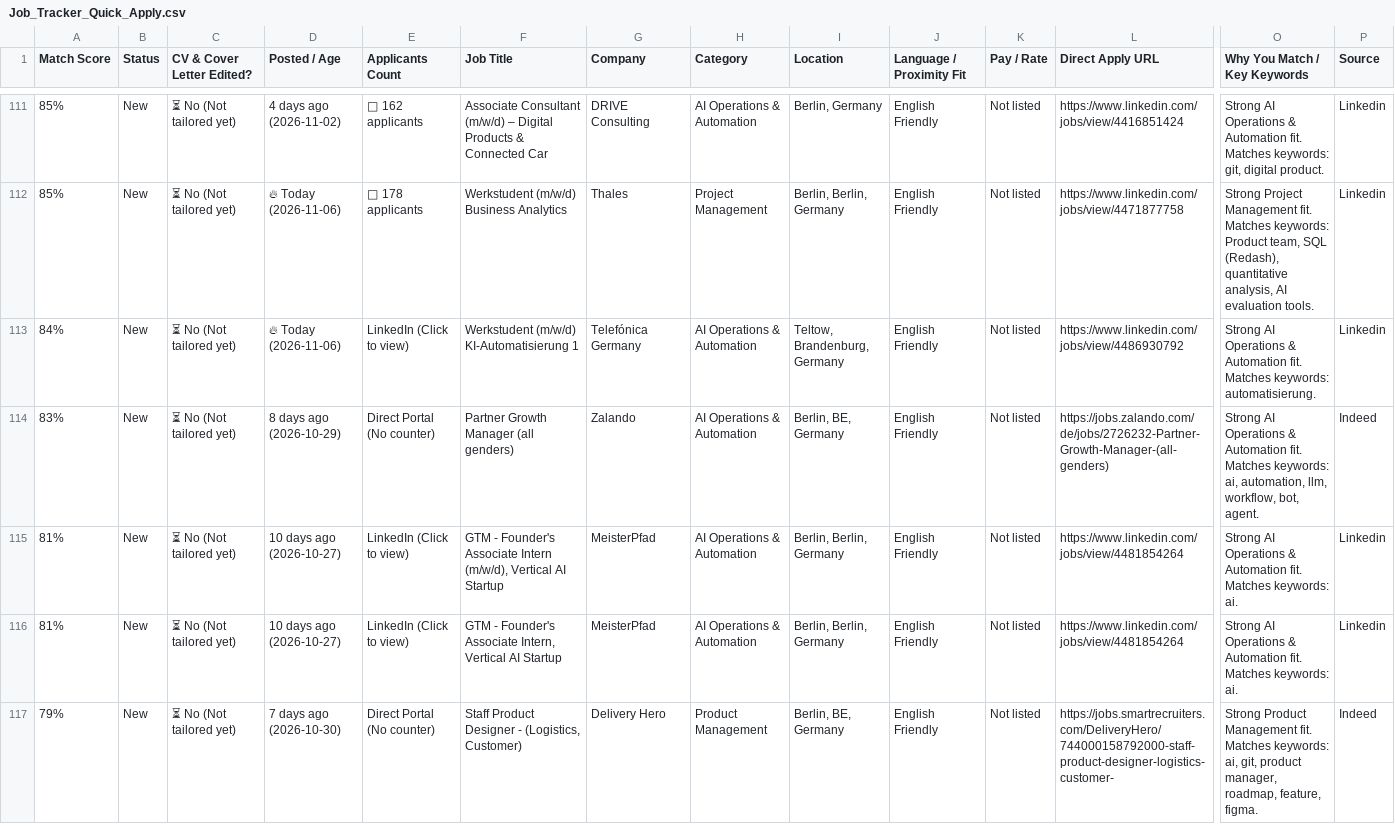
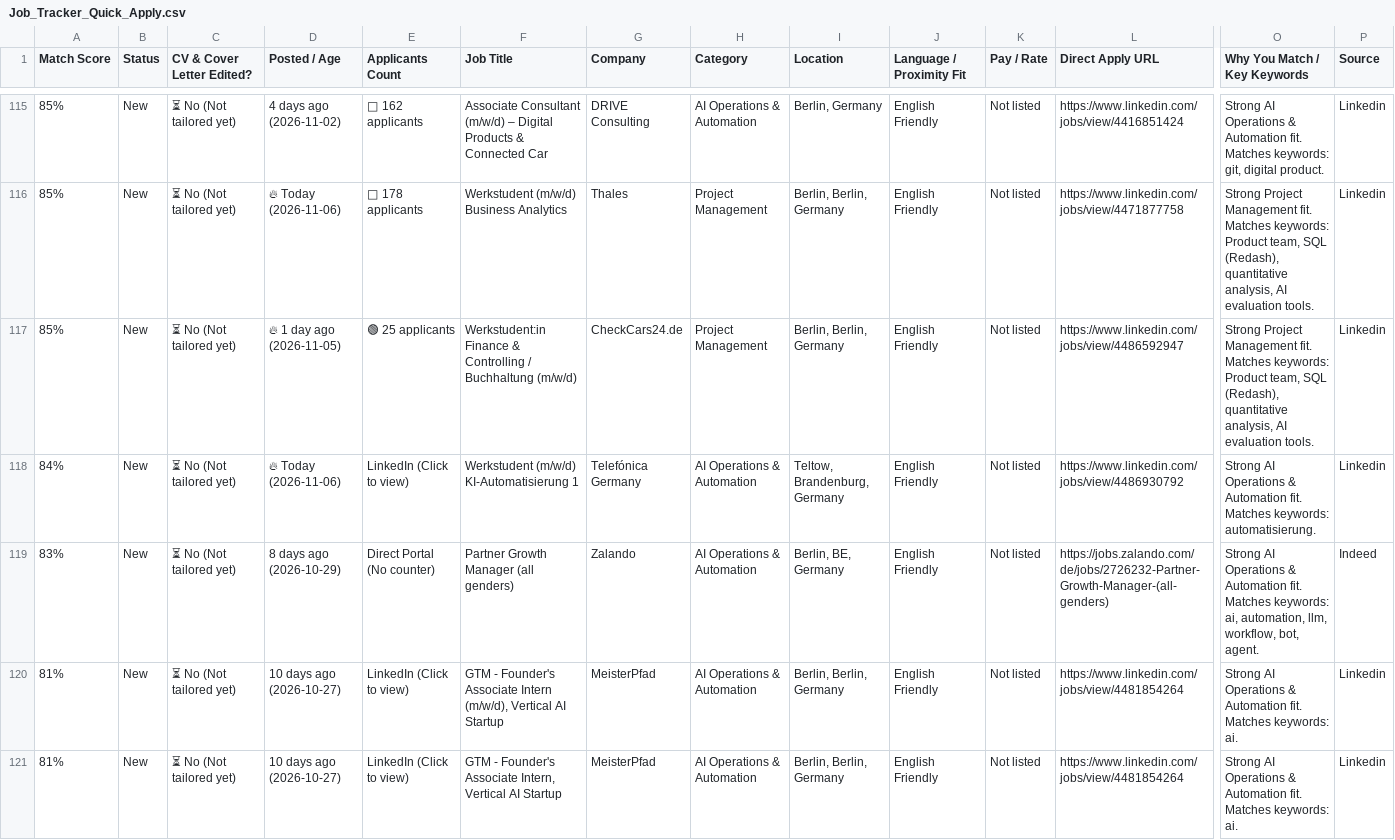
Before and after one commit to GuillermoHern023/berlin-job-applier, a CSV file: output/Job_Tracker_Quick_Apply.csv, drawn as a sheet; only a part is shown, gaps mark what is left out; the shorter side is filled out with more unchanged rows; rows hold the shown columns only; the diff covers the shown part only; the diff names each change by its address in the sheet, - before the commit and + after, or states it on an @@ line.

```diff
--- a/output/Job_Tracker_Quick_Apply.csv
+++ b/output/Job_Tracker_Quick_Apply.csv
+row 117: 85% | New | ⏳ No (Not tailored yet) | 🔥 1 day ago (2026-11-05) | 🟢 25 applicants | Werkstudent:in Finance & Controlling / Buchhaltung (m/w/d) | CheckCars24.de | Project Management | Berlin, Berlin, Germany | English Friendly | Not listed | https://www.linkedin.com/jobs/view/4486592947 | Strong Project Management fit. Matches keywords: Product team, SQL (Redash), quantitative analysis, AI evaluation tools. | Linkedin
```
Also changed, not shown: 5 added rows and 9 edited cells elsewhere in this file, output/Nancy_Job_Tracker_Quick_Apply.csv, 12 other files.
